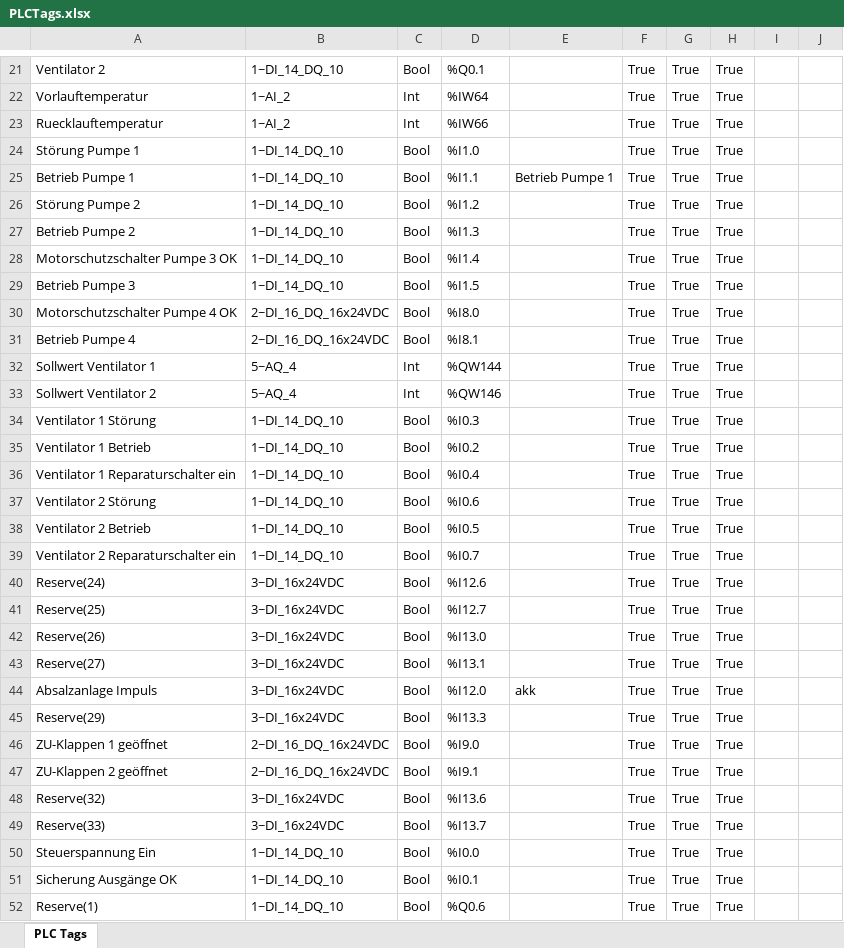
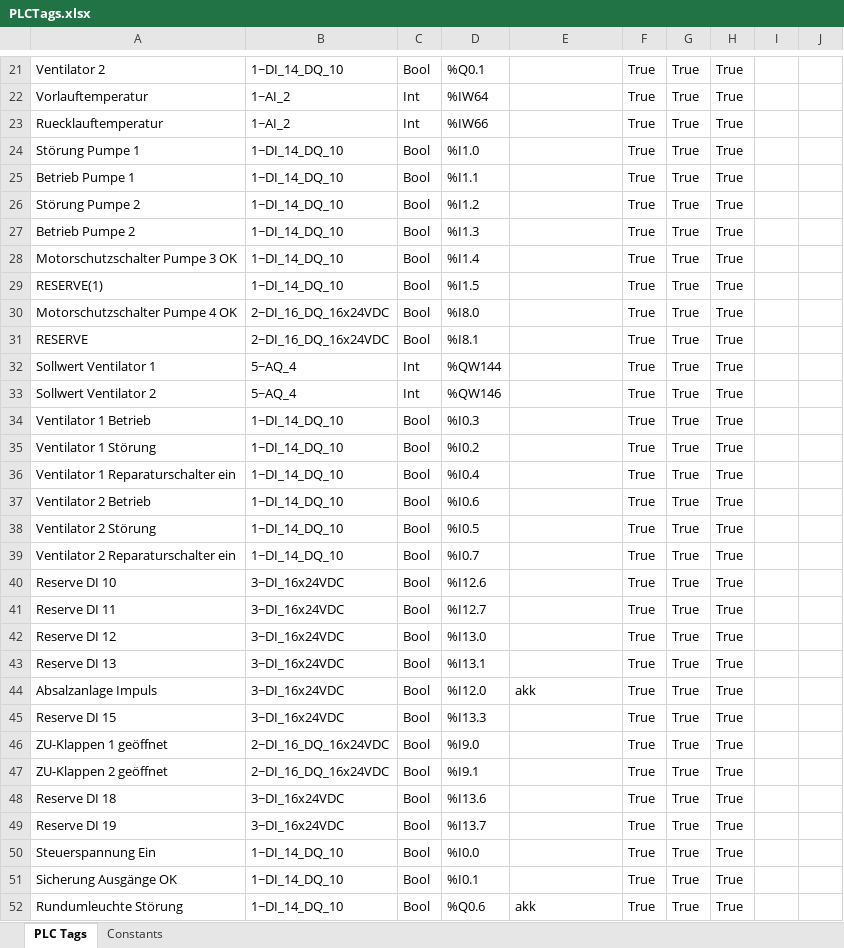
Before and after one commit to Kelturio/KWT_80621, an Excel workbook: SRC/PLCTags.xlsx, sheet PLC Tags, drawn as a sheet; only a part is shown, gaps mark what is left out; values as stored, in another font and other column widths than the file's, no borders; removed rows and columns are numbered as before the commit, all else as after; the diff covers the shown part only; the diff names each change by its address in the sheet, - before the commit and + after, or states it on an @@ line.

```diff
--- a/SRC/PLCTags.xlsx (sheet PLC Tags)
+++ b/SRC/PLCTags.xlsx (sheet PLC Tags)
+sheet tab: Constants
-E25: Betrieb Pumpe 1
+E25: (empty)
-A29: Betrieb Pumpe 3
+A29: RESERVE(1)
-A31: Betrieb Pumpe 4
+A31: RESERVE
-row 34: Ventilator 1 Störung | 1~DI_14_DQ_10 | Bool | %I0.3 |  | True | True | True
-D34: %I0.2
+D34: %I0.3
+row 35: Ventilator 1 Störung | 1~DI_14_DQ_10 | Bool | %I0.2 |  | True | True | True
-row 37: Ventilator 2 Störung | 1~DI_14_DQ_10 | Bool | %I0.6 |  | True | True | True
-D37: %I0.5
+D37: %I0.6
+row 38: Ventilator 2 Störung | 1~DI_14_DQ_10 | Bool | %I0.5 |  | True | True | True
-A40: Reserve(24)
+A40: Reserve DI 10
-A41: Reserve(25)
+A41: Reserve DI 11
-A42: Reserve(26)
+A42: Reserve DI 12
-A43: Reserve(27)
+A43: Reserve DI 13
-A45: Reserve(29)
+A45: Reserve DI 15
-A48: Reserve(32)
+A48: Reserve DI 18
-A49: Reserve(33)
+A49: Reserve DI 19
-A52: Reserve(1)
+A52: Rundumleuchte Störung
-E52: (empty)
+E52: akk
```
Also changed, not shown: 29 edited cells elsewhere in this sheet, SRC/HMITags.xlsx, 55 other files.
